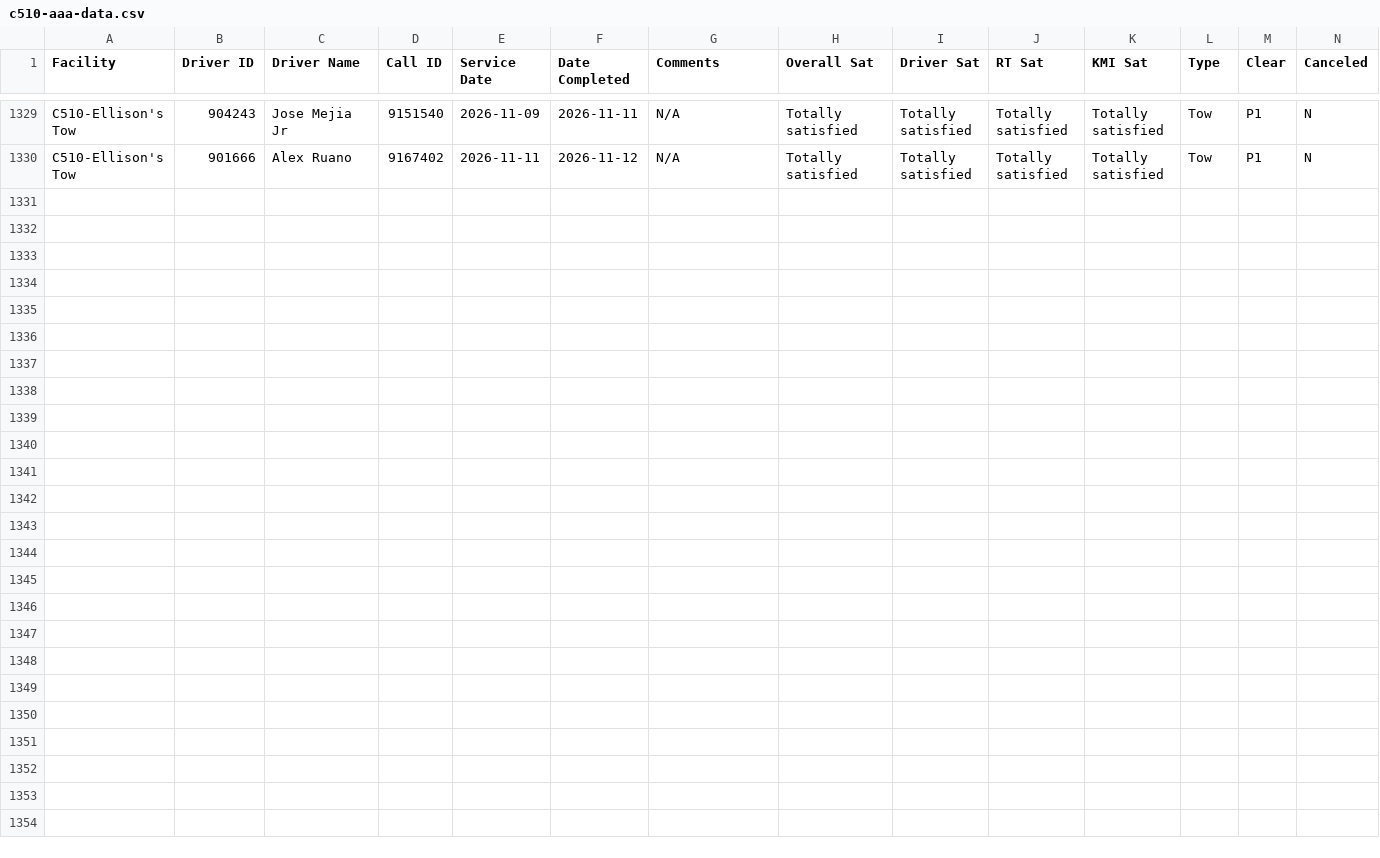
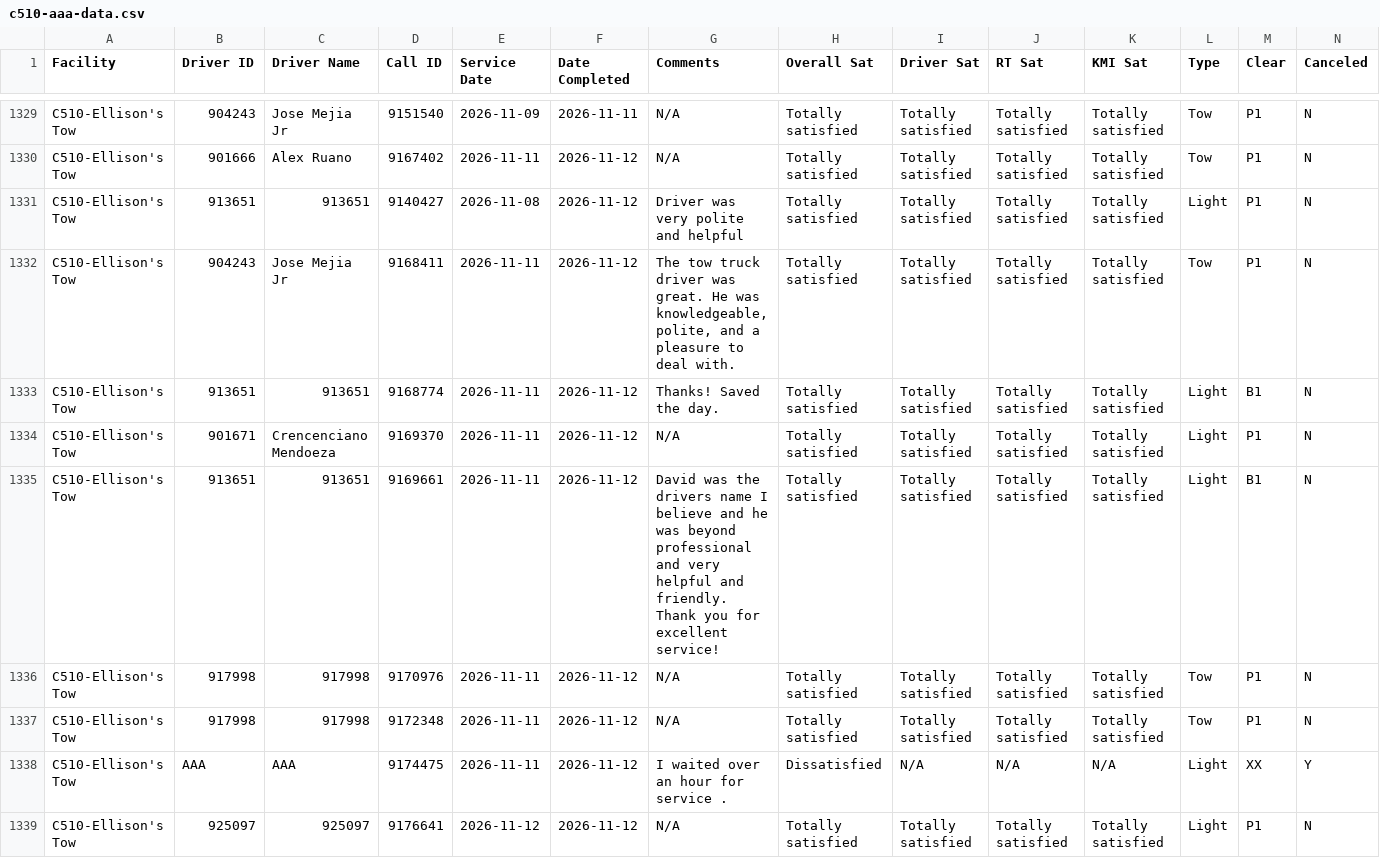
Before and after one commit to sbanks79/firstlineforryder, a CSV file: c510-aaa-data.csv, drawn as a sheet; only a part is shown, gaps mark what is left out; rows hold the shown columns only; the diff names each change by its address in the sheet, - before the commit and + after, or states it on an @@ line.

```diff
--- a/c510-aaa-data.csv
+++ b/c510-aaa-data.csv
+row 1331: C510-Ellison's Tow | 913651 | 913651 | 9140427 | 2026-11-08 | 2026-11-12 | Driver was very polite and helpful | Totally satisfied | Totally satisfied | Totally satisfied | Totally satisfied | Light | P1 | N
+row 1332: C510-Ellison's Tow | 904243 | Jose Mejia Jr | 9168411 | 2026-11-11 | 2026-11-12 | The tow truck driver was great. He was knowledgeable, polite, and a pleasure to deal with. | Totally satisfied | Totally satisfied | Totally satisfied | Totally satisfied | Tow | P1 | N
+row 1333: C510-Ellison's Tow | 913651 | 913651 | 9168774 | 2026-11-11 | 2026-11-12 | Thanks! Saved the day. | Totally satisfied | Totally satisfied | Totally satisfied | Totally satisfied | Light | B1 | N
+row 1334: C510-Ellison's Tow | 901671 | Crencenciano Mendoeza | 9169370 | 2026-11-11 | 2026-11-12 | N/A | Totally satisfied | Totally satisfied | Totally satisfied | Totally satisfied | Light | P1 | N
+row 1335: C510-Ellison's Tow | 913651 | 913651 | 9169661 | 2026-11-11 | 2026-11-12 | David was the drivers name I believe and he was beyond professional and very helpful and friendly. Thank you for excellent service! | Totally satisfied | Totally satisfied | Totally satisfied | Totally satisfied | Light | B1 | N
+row 1336: C510-Ellison's Tow | 917998 | 917998 | 9170976 | 2026-11-11 | 2026-11-12 | N/A | Totally satisfied | Totally satisfied | Totally satisfied | Totally satisfied | Tow | P1 | N
+row 1337: C510-Ellison's Tow | 917998 | 917998 | 9172348 | 2026-11-11 | 2026-11-12 | N/A | Totally satisfied | Totally satisfied | Totally satisfied | Totally satisfied | Tow | P1 | N
+row 1338: C510-Ellison's Tow | AAA | AAA | 9174475 | 2026-11-11 | 2026-11-12 | I waited over an hour for service . | Dissatisfied | N/A | N/A | N/A | Light | XX | Y
+row 1339: C510-Ellison's Tow | 925097 | 925097 | 9176641 | 2026-11-12 | 2026-11-12 | N/A | Totally satisfied | Totally satisfied | Totally satisfied | Totally satisfied | Light | P1 | N
```
Also changed, not shown: c187-aaa-data.csv, c240-aaa-data.csv, 1 other file.
